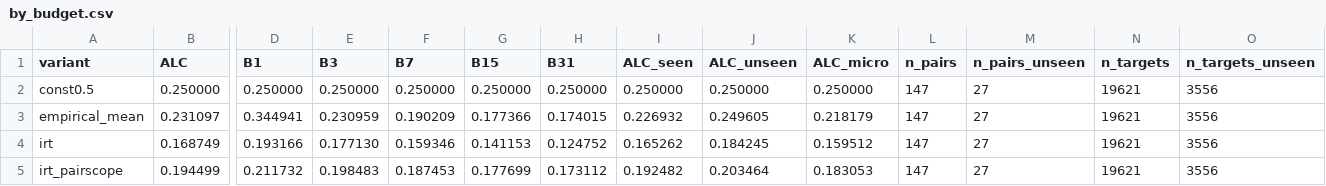
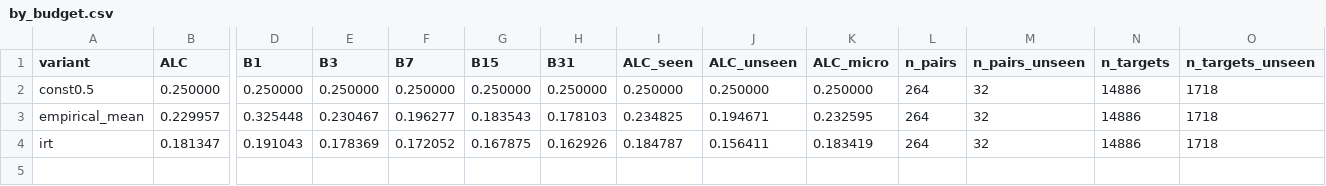
Before and after one commit to lucaluo925/paiec-2026, a CSV file: results/by_budget.csv, drawn as a sheet; only a part is shown, gaps mark what is left out; rows hold the shown columns only; the diff covers the shown part only; the diff names each change by its address in the sheet, - before the commit and + after, or states it on an @@ line.

```diff
--- a/results/by_budget.csv
+++ b/results/by_budget.csv
-L2:L4 (n_pairs): 147
+L2:L4 (n_pairs): 264
-M2:M4 (n_pairs_unseen): 27
+M2:M4 (n_pairs_unseen): 32
-N2:N4 (n_targets): 19621
+N2:N4 (n_targets): 14886
-O2:O4 (n_targets_unseen): 3556
+O2:O4 (n_targets_unseen): 1718
-B3 (ALC): 0.231097
+B3 (ALC): 0.229957
-D3 (B1): 0.344941
+D3 (B1): 0.325448
-E3 (B3): 0.230959
+E3 (B3): 0.230467
-F3 (B7): 0.190209
+F3 (B7): 0.196277
-G3 (B15): 0.177366
+G3 (B15): 0.183543
-H3 (B31): 0.174015
+H3 (B31): 0.178103
-I3 (ALC_seen): 0.226932
+I3 (ALC_seen): 0.234825
-J3 (ALC_unseen): 0.249605
+J3 (ALC_unseen): 0.194671
-K3 (ALC_micro): 0.218179
+K3 (ALC_micro): 0.232595
-B4 (ALC): 0.168749
+B4 (ALC): 0.181347
-D4 (B1): 0.193166
+D4 (B1): 0.191043
-E4 (B3): 0.177130
+E4 (B3): 0.178369
-F4 (B7): 0.159346
+F4 (B7): 0.172052
-G4 (B15): 0.141153
+G4 (B15): 0.167875
-H4 (B31): 0.124752
+H4 (B31): 0.162926
-I4 (ALC_seen): 0.165262
+I4 (ALC_seen): 0.184787
-J4 (ALC_unseen): 0.184245
+J4 (ALC_unseen): 0.156411
-K4 (ALC_micro): 0.159512
+K4 (ALC_micro): 0.183419
-row 5: irt_pairscope | 0.194499 | 0.211732 | 0.198483 | 0.187453 | 0.177699 | 0.173112 | 0.192482 | 0.203464 | 0.183053 | 147 | 27 | 19621 | 3556
```
Also changed, not shown: 1 edited cell elsewhere in this file, 3 other files.
